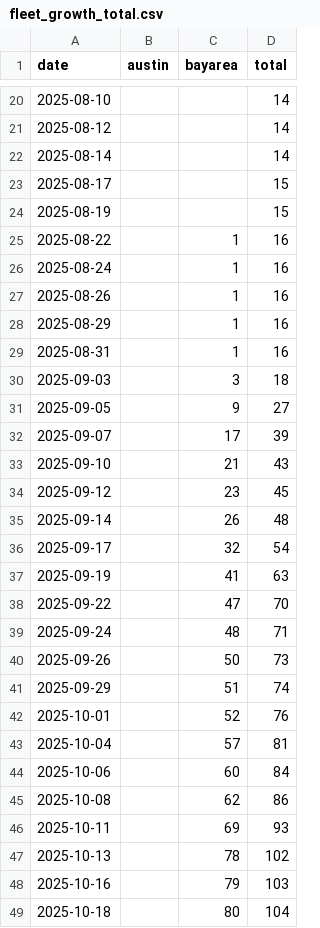
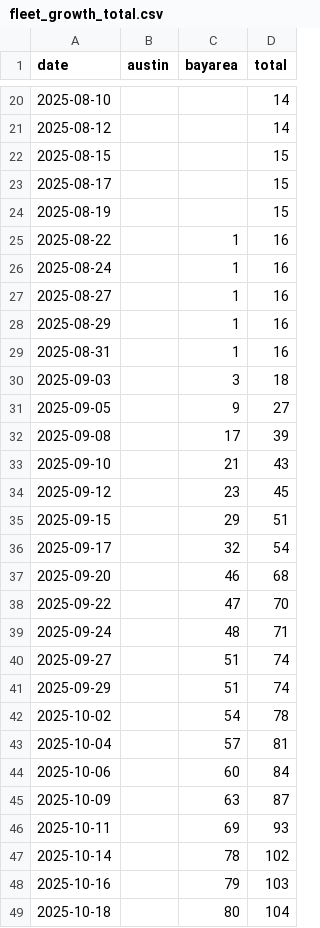
Before and after one commit to kangning-huang/tesla_robotaxi_mile_per_incident_tracker, a CSV file: data/fleet_growth_total.csv, drawn as a sheet; only a part is shown, gaps mark what is left out; the diff covers the shown part only.

```diff
--- a/data/fleet_growth_total.csv
+++ b/data/fleet_growth_total.csv
@@ -21,3 +21,3 @@ date,austin,bayarea,total
 2025-08-12,,,14
-2025-08-14,,,14
+2025-08-15,,,15
 2025-08-17,,,15
@@ -26,3 +26,3 @@ date,austin,bayarea,total
 2025-08-24,,1,16
-2025-08-26,,1,16
+2025-08-27,,1,16
 2025-08-29,,1,16
@@ -31,18 +31,18 @@ date,austin,bayarea,total
 2025-09-05,,9,27
-2025-09-07,,17,39
+2025-09-08,,17,39
 2025-09-10,,21,43
 2025-09-12,,23,45
-2025-09-14,,26,48
+2025-09-15,,29,51
 2025-09-17,,32,54
-2025-09-19,,41,63
+2025-09-20,,46,68
 2025-09-22,,47,70
 2025-09-24,,48,71
-2025-09-26,,50,73
+2025-09-27,,51,74
 2025-09-29,,51,74
-2025-10-01,,52,76
+2025-10-02,,54,78
 2025-10-04,,57,81
 2025-10-06,,60,84
-2025-10-08,,62,86
+2025-10-09,,63,87
 2025-10-11,,69,93
-2025-10-13,,78,102
+2025-10-14,,78,102
 2025-10-16,,79,103
```
Also changed, not shown: 24 added rows, 24 removed rows and 17 edited cells elsewhere in this file, data/fleet_growth_active.csv, 4 other files.
